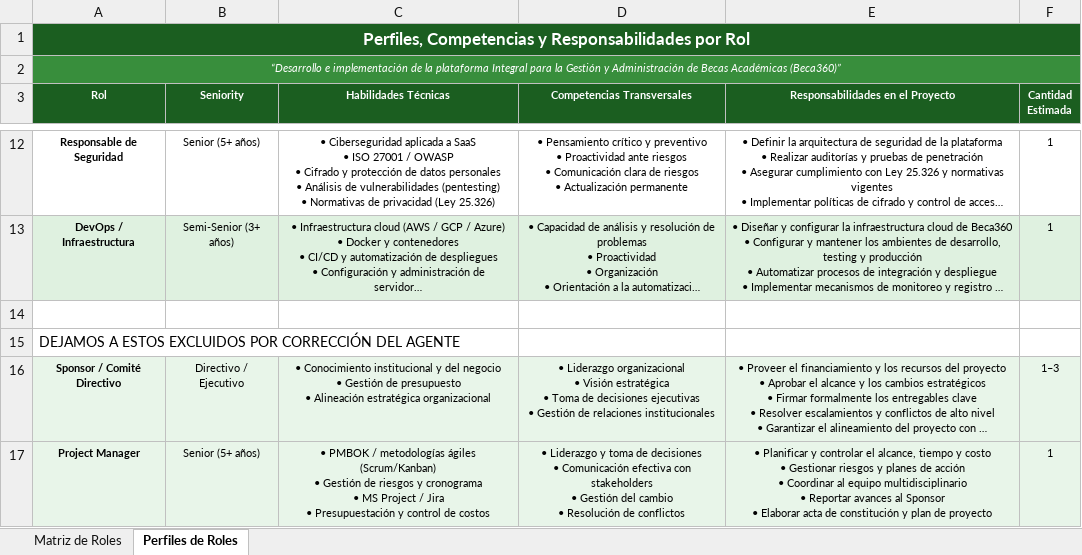
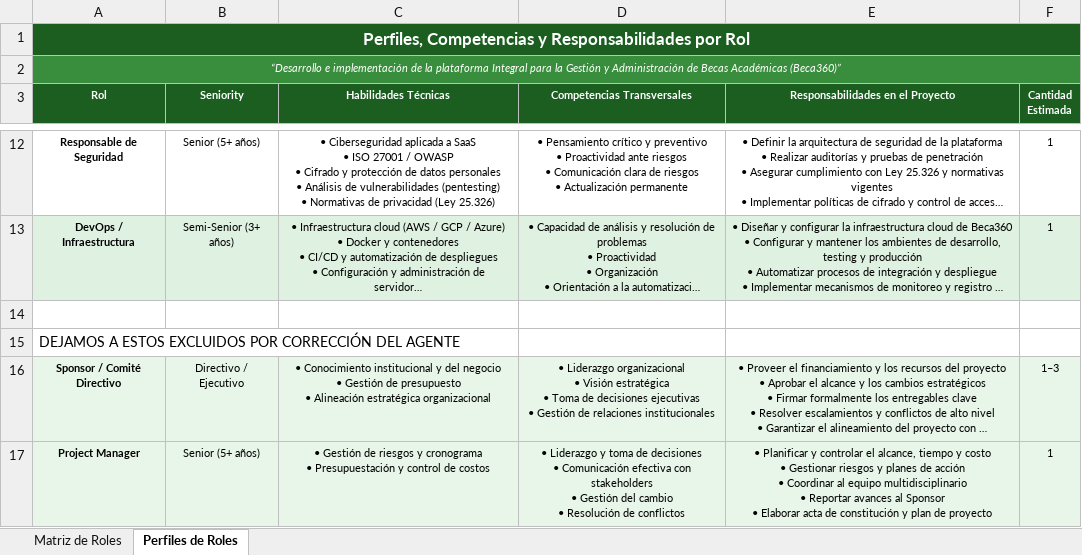
Before and after one commit to josephmansilla/proyecto-adminsis-beca360, an Excel workbook: Entregables/matriz-rol-Responsabilidad-17-09.xlsx, sheet Perfiles de Roles, drawn as a sheet; only a part is shown, gaps mark what is left out; long unchanged cells end in …; values as stored, in another font and other column widths than the file's, no borders; ↵ is a line break in a cell; the diff names each change by its address in the sheet, - before the commit and + after, or states it on an @@ line.

```diff
--- a/Entregables/matriz-rol-Responsabilidad-17-09.xlsx (sheet Perfiles de Roles)
+++ b/Entregables/matriz-rol-Responsabilidad-17-09.xlsx (sheet Perfiles de Roles)
-C17 (Habilidades Técnicas): • PMBOK / metodologías ágiles (Scrum/Kanban) ↵ • Gestión de riesgos y cronograma ↵ • MS Project / Jira ↵ • Presupuestación…
+C17 (Habilidades Técnicas): • Gestión de riesgos y cronograma ↵ • Presupuestación…
```
Also changed, not shown: Entregables/Matriz-Comunicaciones-14-09.xlsx, Entregables/Matriz-Riesgos-14-09.xlsx, 11 other files.
